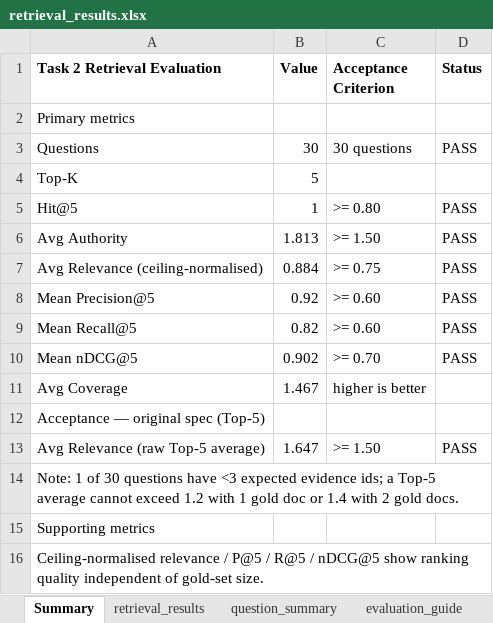
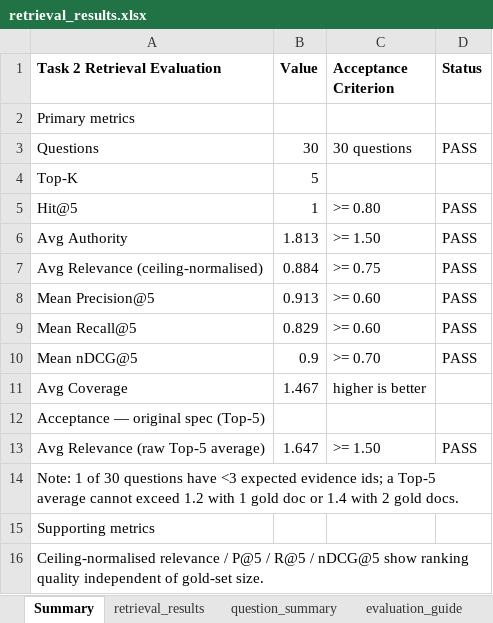
Before and after one commit to RiaYanvv/project, an Excel workbook: Task2_交付物/retrieval_results.xlsx, sheet Summary, drawn as a sheet; values as stored, in another font and other column widths than the file's, no borders; the diff names each change by its address in the sheet, - before the commit and + after, or states it on an @@ line.

```diff
--- a/Task2_交付物/retrieval_results.xlsx (sheet Summary)
+++ b/Task2_交付物/retrieval_results.xlsx (sheet Summary)
-B8 (Value): 0.92
+B8 (Value): 0.913
-B9 (Value): 0.82
+B9 (Value): 0.829
-B10 (Value): 0.902
+B10 (Value): 0.9
```
Also changed, not shown: sheet retrieval_results, sheet question_summary, Task2_manual_scoring_v3.xlsx, Task2_交付物/Task2_manual_scoring_v3.xlsx, 18 other files.
